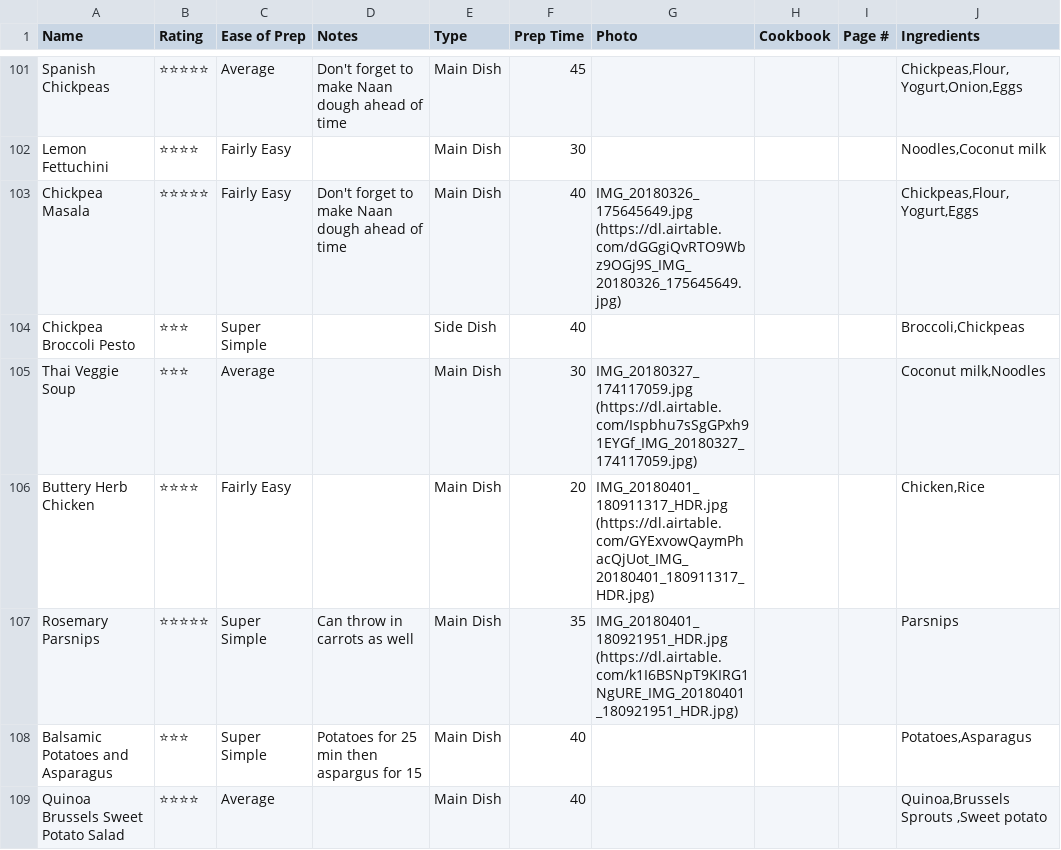
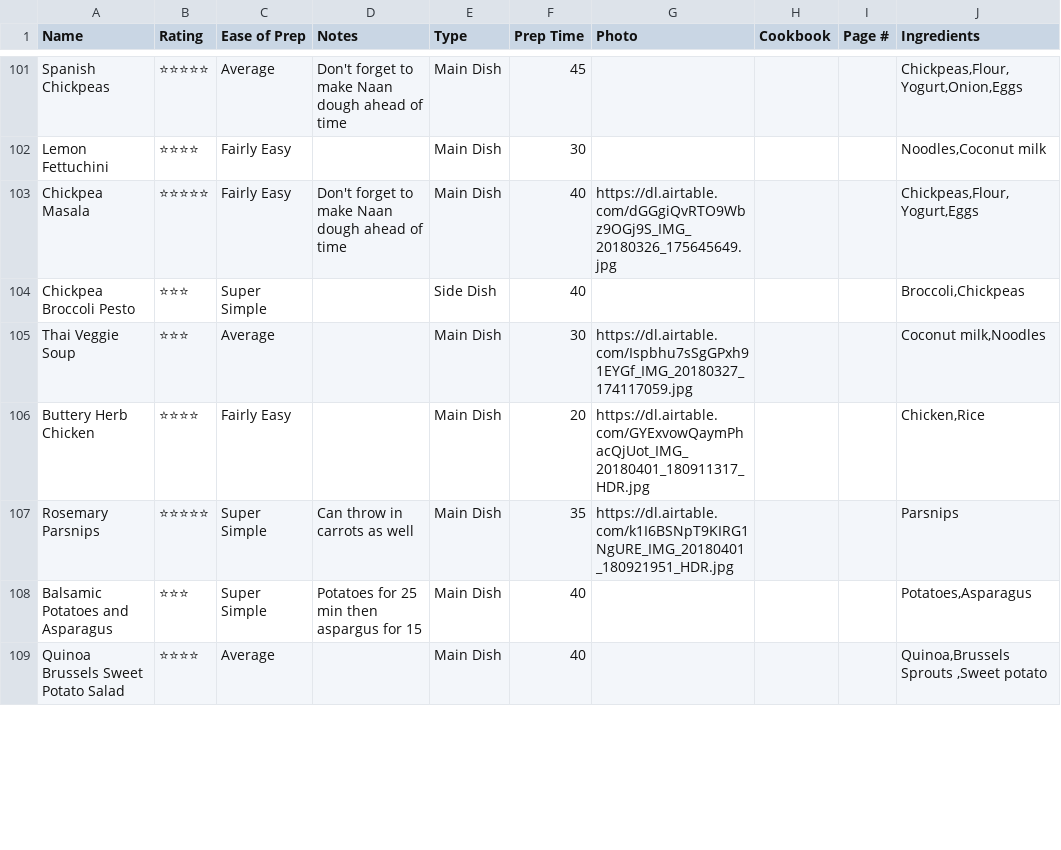
Before and after one commit to projeto-de-algoritmos/DC_Restaurante_do_Guloso, a CSV file: restaurante_do_guloso/evaluation/recipes.csv, drawn as a sheet; only a part is shown, gaps mark what is left out; the diff covers the shown part only; the diff names each change by its address in the sheet, - before the commit and + after, or states it on an @@ line.

```diff
--- a/restaurante_do_guloso/evaluation/recipes.csv
+++ b/restaurante_do_guloso/evaluation/recipes.csv
-G103 (Photo): IMG_20180326_175645649.jpg (https://dl.airtable.com/dGGgiQvRTO9Wbz9OGj9S_IMG_20180326_175645649.jpg)
+G103 (Photo): https://dl.airtable.com/dGGgiQvRTO9Wbz9OGj9S_IMG_20180326_175645649.jpg
-G105 (Photo): IMG_20180327_174117059.jpg (https://dl.airtable.com/Ispbhu7sSgGPxh91EYGf_IMG_20180327_174117059.jpg)
+G105 (Photo): https://dl.airtable.com/Ispbhu7sSgGPxh91EYGf_IMG_20180327_174117059.jpg
-G106 (Photo): IMG_20180401_180911317_HDR.jpg (https://dl.airtable.com/GYExvowQaymPhacQjUot_IMG_20180401_180911317_HDR.jpg)
+G106 (Photo): https://dl.airtable.com/GYExvowQaymPhacQjUot_IMG_20180401_180911317_HDR.jpg
-G107 (Photo): IMG_20180401_180921951_HDR.jpg (https://dl.airtable.com/k1I6BSNpT9KIRG1NgURE_IMG_20180401_180921951_HDR.jpg)
+G107 (Photo): https://dl.airtable.com/k1I6BSNpT9KIRG1NgURE_IMG_20180401_180921951_HDR.jpg
```
Also changed, not shown: 71 edited cells elsewhere in this file, 1 other file.
